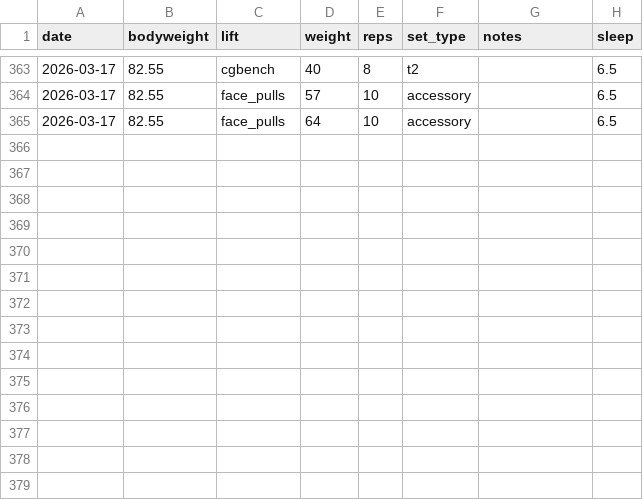
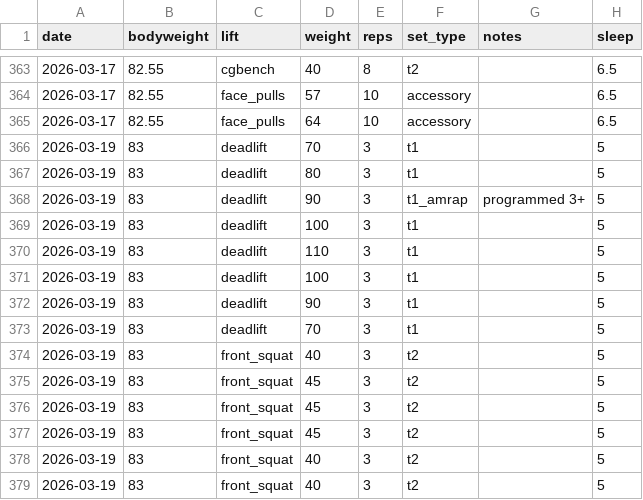
Before and after one commit to spinalshock/ironlogs, a CSV file: apps/web/public/data/lifts.csv, drawn as a sheet; only a part is shown, gaps mark what is left out.

Commit message:
data: log Mar 19 session (deadlift + front squat)

```diff
--- a/apps/web/public/data/lifts.csv
+++ b/apps/web/public/data/lifts.csv
@@ -365 +365,15 @@ date,bodyweight,lift,weight,reps,set_type,notes,sleep
 2026-03-17,82.55,face_pulls,64,10,accessory,,6.5
+2026-03-19,83,deadlift,70,3,t1,,5
+2026-03-19,83,deadlift,80,3,t1,,5
+2026-03-19,83,deadlift,90,3,t1_amrap,programmed 3+,5
+2026-03-19,83,deadlift,100,3,t1,,5
+2026-03-19,83,deadlift,110,3,t1,,5
+2026-03-19,83,deadlift,100,3,t1,,5
+2026-03-19,83,deadlift,90,3,t1,,5
+2026-03-19,83,deadlift,70,3,t1,,5
+2026-03-19,83,front_squat,40,3,t2,,5
+2026-03-19,83,front_squat,45,3,t2,,5
+2026-03-19,83,front_squat,45,3,t2,,5
+2026-03-19,83,front_squat,45,3,t2,,5
+2026-03-19,83,front_squat,40,3,t2,,5
+2026-03-19,83,front_squat,40,3,t2,,5
```
